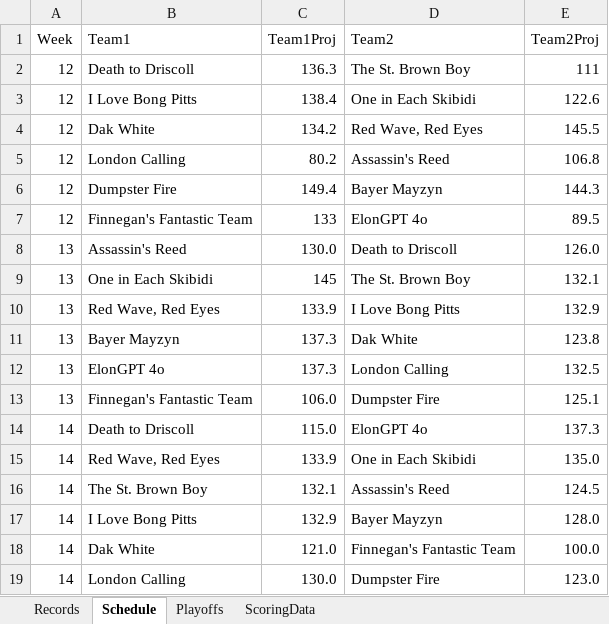
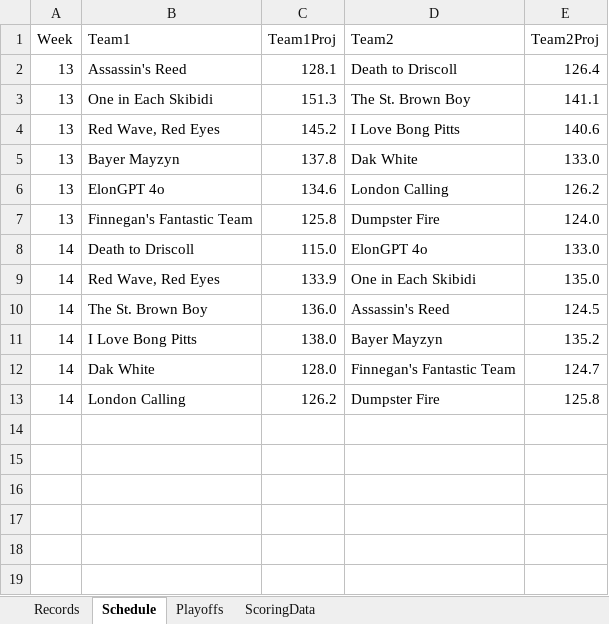
Before and after one commit to fcastaDataNerd/NECBL2024, an Excel workbook: Fantasy.xlsx, sheet Schedule, drawn as a sheet; values as stored, in another font and other column widths than the file's, no borders; removed rows and columns are numbered as before the commit, all else as after; the diff names each change by its address in the sheet, - before the commit and + after, or states it on an @@ line.

```diff
--- a/Fantasy.xlsx (sheet Schedule)
+++ b/Fantasy.xlsx (sheet Schedule)
-row 2: 12 | Death to Driscoll | 136.3 | The St. Brown Boy | 111
-row 3: 12 | I Love Bong Pitts | 138.4 | One in Each Skibidi | 122.6
-row 4: 12 | Dak White | 134.2 | Red Wave, Red Eyes | 145.5
-row 5: 12 | London Calling | 80.2 | Assassin's Reed | 106.8
-row 6: 12 | Dumpster Fire | 149.4 | Bayer Mayzyn | 144.3
-row 7: 12 | Finnegan's Fantastic Team | 133 | ElonGPT 4o | 89.5
-C2 (Team1Proj): 130.0
+C2 (Team1Proj): 128.1
-E2 (Team2Proj): 126.0
+E2 (Team2Proj): 126.4
-C3 (Team1Proj): 145
+C3 (Team1Proj): 151.3
-E3 (Team2Proj): 132.1
+E3 (Team2Proj): 141.1
-C4 (Team1Proj): 133.9
+C4 (Team1Proj): 145.2
-E4 (Team2Proj): 132.9
+E4 (Team2Proj): 140.6
-C5 (Team1Proj): 137.3
+C5 (Team1Proj): 137.8
-E5 (Team2Proj): 123.8
+E5 (Team2Proj): 133.0
-C6 (Team1Proj): 137.3
+C6 (Team1Proj): 134.6
-E6 (Team2Proj): 132.5
+E6 (Team2Proj): 126.2
-C7 (Team1Proj): 106.0
+C7 (Team1Proj): 125.8
-E7 (Team2Proj): 125.1
+E7 (Team2Proj): 124.0
-E8 (Team2Proj): 137.3
+E8 (Team2Proj): 133.0
-C10 (Team1Proj): 132.1
+C10 (Team1Proj): 136.0
-C11 (Team1Proj): 132.9
+C11 (Team1Proj): 138.0
-E11 (Team2Proj): 128.0
+E11 (Team2Proj): 135.2
-C12 (Team1Proj): 121.0
+C12 (Team1Proj): 128.0
-E12 (Team2Proj): 100.0
+E12 (Team2Proj): 124.7
-C13 (Team1Proj): 130.0
+C13 (Team1Proj): 126.2
-E13 (Team2Proj): 123.0
+E13 (Team2Proj): 125.8
```
Also changed, not shown: sheet Playoffs, sheet Records.
